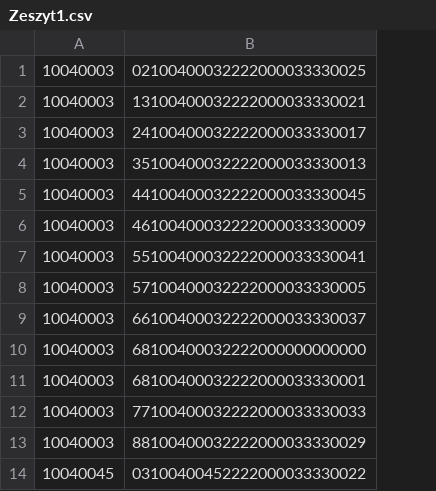
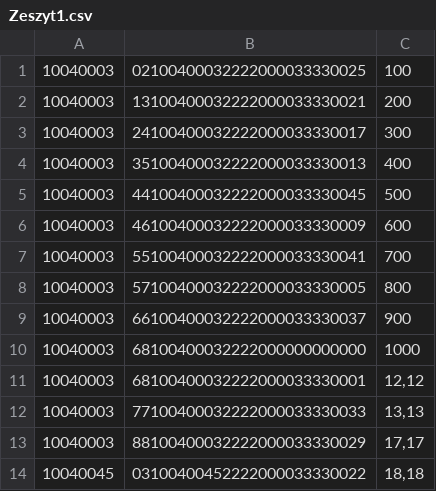
Before and after one commit to pawelfree/Express, a CSV file: ExpressELIXIR/ExpressELIXIR-AGENT/ExpressELIXIR-ejb/src/main/resources/Zeszyt1.csv, drawn as a sheet; only a part is shown; the diff names each change by its address in the sheet, - before the commit and + after, or states it on an @@ line.

```diff
--- a/ExpressELIXIR/ExpressELIXIR-AGENT/ExpressELIXIR-ejb/src/main/resources/Zeszyt1.csv
+++ b/ExpressELIXIR/ExpressELIXIR-AGENT/ExpressELIXIR-ejb/src/main/resources/Zeszyt1.csv
+column C, rows 1-14: 100 | 200 | 300 | 400 | 500 | 600 | 700 | 800 | 900 | 1000 | 12,12 | 13,13 | 17,17 | 18,18
```
Also changed, not shown: 3 other files.
